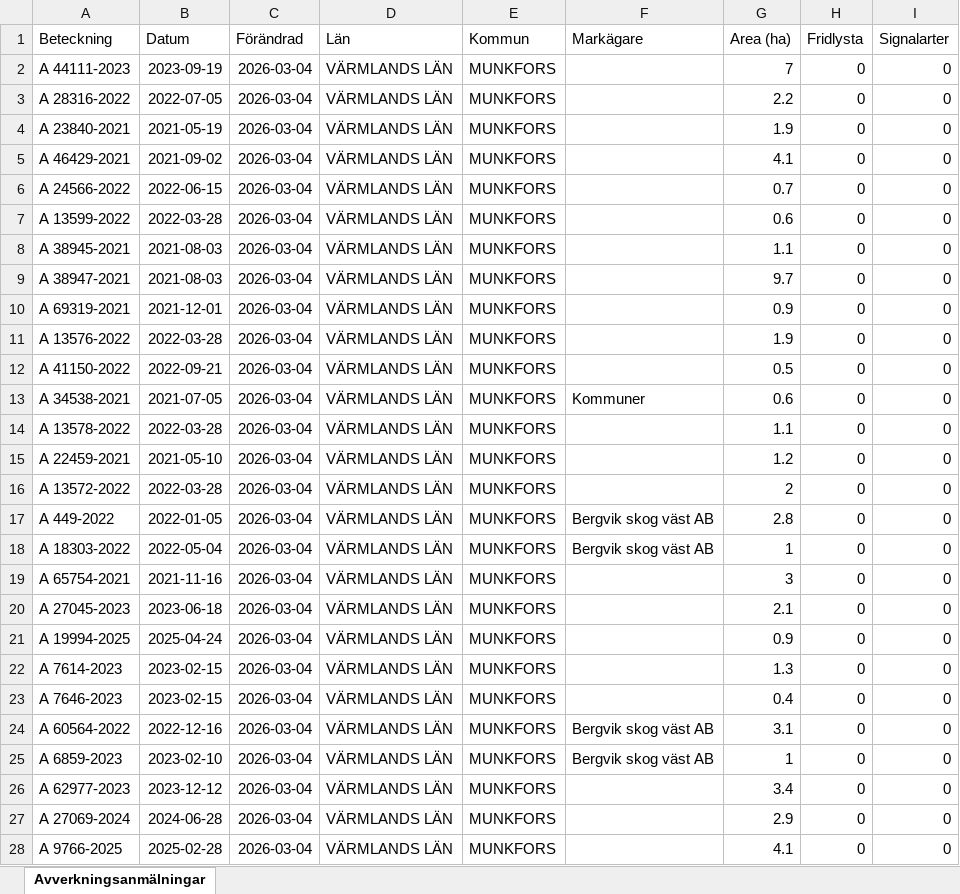
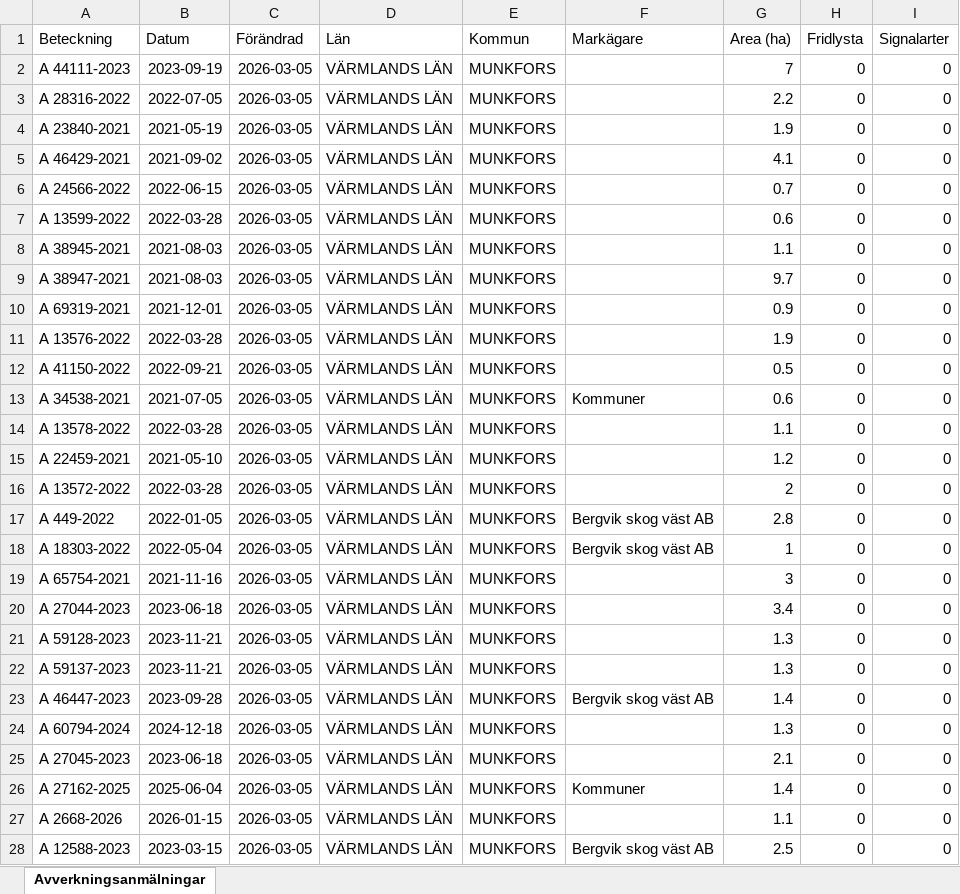
Before and after one commit to klasma/Logging_1762, an Excel workbook: Översikt MUNKFORS.xlsx, sheet Avverkningsanmälningar, drawn as a sheet; only a part is shown; values as stored, in another font and other column widths than the file's, no borders; the diff covers the shown part only; the diff names each change by its address in the sheet, - before the commit and + after, or states it on an @@ line.

```diff
--- a/Översikt MUNKFORS.xlsx (sheet Avverkningsanmälningar)
+++ b/Översikt MUNKFORS.xlsx (sheet Avverkningsanmälningar)
-C2:C28 (Förändrad): 2026-03-04
+C2:C28 (Förändrad): 2026-03-05
-A20 (Beteckning): A 27045-2023
+A20 (Beteckning): A 27044-2023
-G20 (Area (ha)): 2.1
+G20 (Area (ha)): 3.4
-A21 (Beteckning): A 19994-2025
+A21 (Beteckning): A 59128-2023
-B21 (Datum): 2025-04-24
+B21 (Datum): 2023-11-21
-G21 (Area (ha)): 0.9
+G21 (Area (ha)): 1.3
-A22 (Beteckning): A 7614-2023
+A22 (Beteckning): A 59137-2023
-B22 (Datum): 2023-02-15
+B22 (Datum): 2023-11-21
-A23 (Beteckning): A 7646-2023
+A23 (Beteckning): A 46447-2023
-B23 (Datum): 2023-02-15
+B23 (Datum): 2023-09-28
-F23 (Markägare): (empty)
+F23 (Markägare): Bergvik skog väst AB
-G23 (Area (ha)): 0.4
+G23 (Area (ha)): 1.4
-A24 (Beteckning): A 60564-2022
+A24 (Beteckning): A 60794-2024
-B24 (Datum): 2022-12-16
+B24 (Datum): 2024-12-18
-F24:F25 (Markägare): Bergvik skog väst AB
+F24:F25 (Markägare): (empty)
-G24 (Area (ha)): 3.1
+G24 (Area (ha)): 1.3
-A25 (Beteckning): A 6859-2023
+A25 (Beteckning): A 27045-2023
-B25 (Datum): 2023-02-10
+B25 (Datum): 2023-06-18
-G25 (Area (ha)): 1
+G25 (Area (ha)): 2.1
-A26 (Beteckning): A 62977-2023
+A26 (Beteckning): A 27162-2025
-B26 (Datum): 2023-12-12
+B26 (Datum): 2025-06-04
-F26 (Markägare): (empty)
+F26 (Markägare): Kommuner
-G26 (Area (ha)): 3.4
+G26 (Area (ha)): 1.4
-A27 (Beteckning): A 27069-2024
+A27 (Beteckning): A 2668-2026
-B27 (Datum): 2024-06-28
+B27 (Datum): 2026-01-15
-G27 (Area (ha)): 2.9
+G27 (Area (ha)): 1.1
-A28 (Beteckning): A 9766-2025
+A28 (Beteckning): A 12588-2023
-B28 (Datum): 2025-02-28
+B28 (Datum): 2023-03-15
-F28 (Markägare): (empty)
+F28 (Markägare): Bergvik skog väst AB
-G28 (Area (ha)): 4.1
+G28 (Area (ha)): 2.5
```
Also changed, not shown: 292 edited cells elsewhere in this sheet, artfynd/A 44111-2023 artfynd.xlsx, 5 other files.
